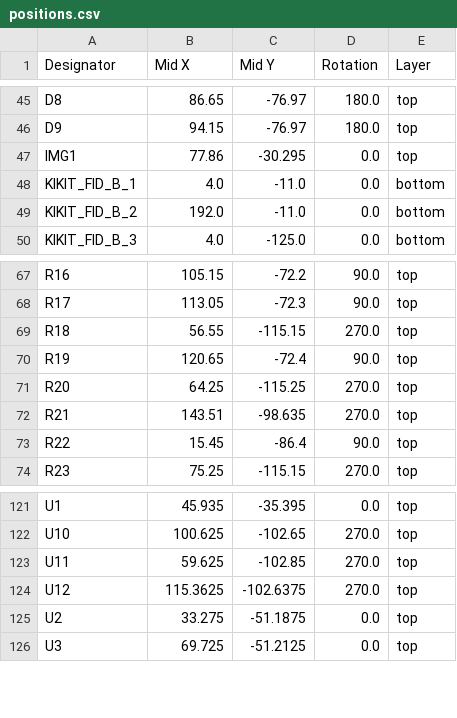
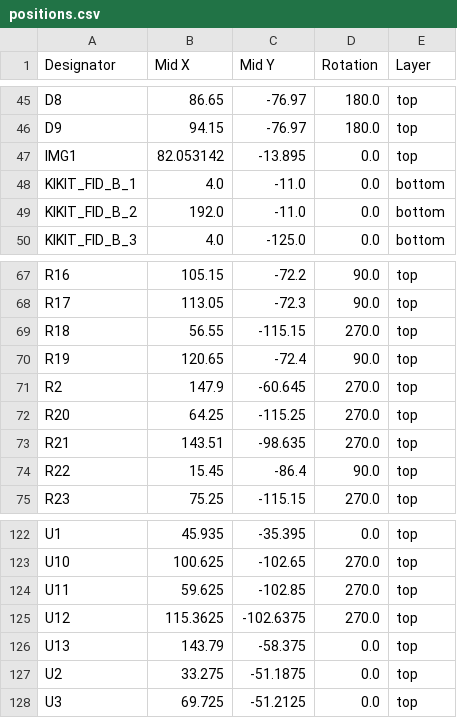
Before and after one commit to nosuz/PDP-8_IM6100, a CSV file: framed/production/positions.csv, drawn as a sheet; only a part is shown, gaps mark what is left out.

```diff
--- a/framed/production/positions.csv
+++ b/framed/production/positions.csv
@@ -46,3 +46,3 @@ D8,86.65,-76.97,180.0,top
 D9,94.15,-76.97,180.0,top
-IMG1,77.86,-30.295,0.0,top
+IMG1,82.053142,-13.895,0.0,top
 KIKIT_FID_B_1,4.0,-11.0,0.0,bottom
@@ -70,2 +70,3 @@ R18,56.55,-115.15,270.0,top
 R19,120.65,-72.4,90.0,top
+R2,147.9,-60.645,270.0,top
 R20,64.25,-115.25,270.0,top
@@ -124,2 +125,3 @@ U11,59.625,-102.85,270.0,top
 U12,115.3625,-102.6375,270.0,top
+U13,143.79,-58.375,0.0,top
 U2,33.275,-51.1875,0.0,top
```
Also changed, not shown: framed/production/bom.csv, 6 other files.
